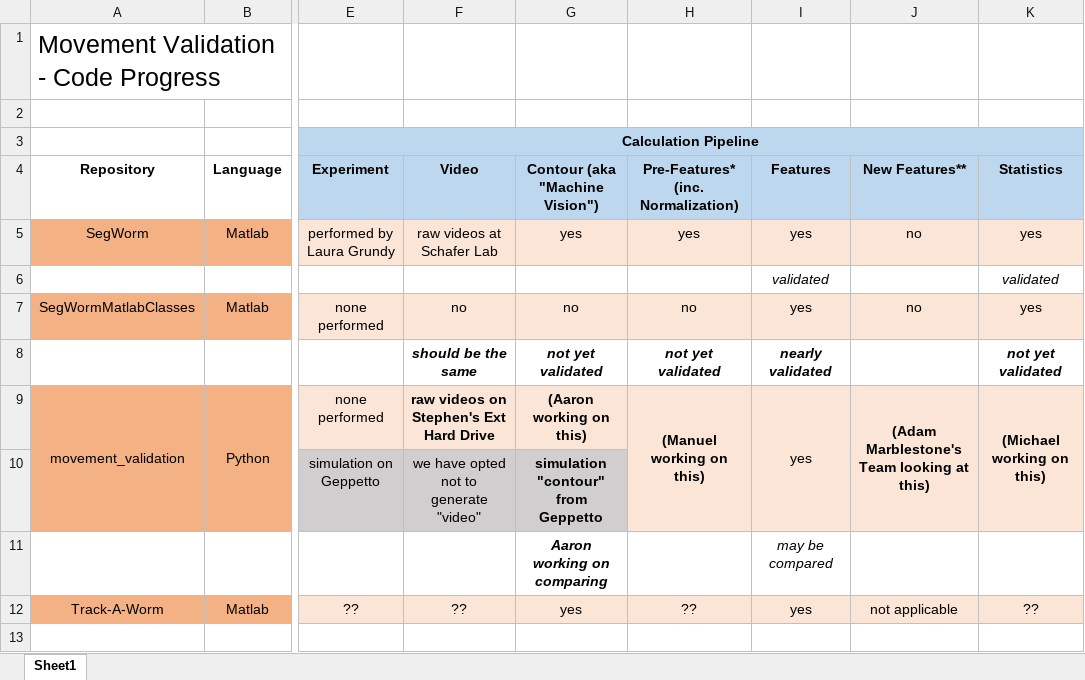
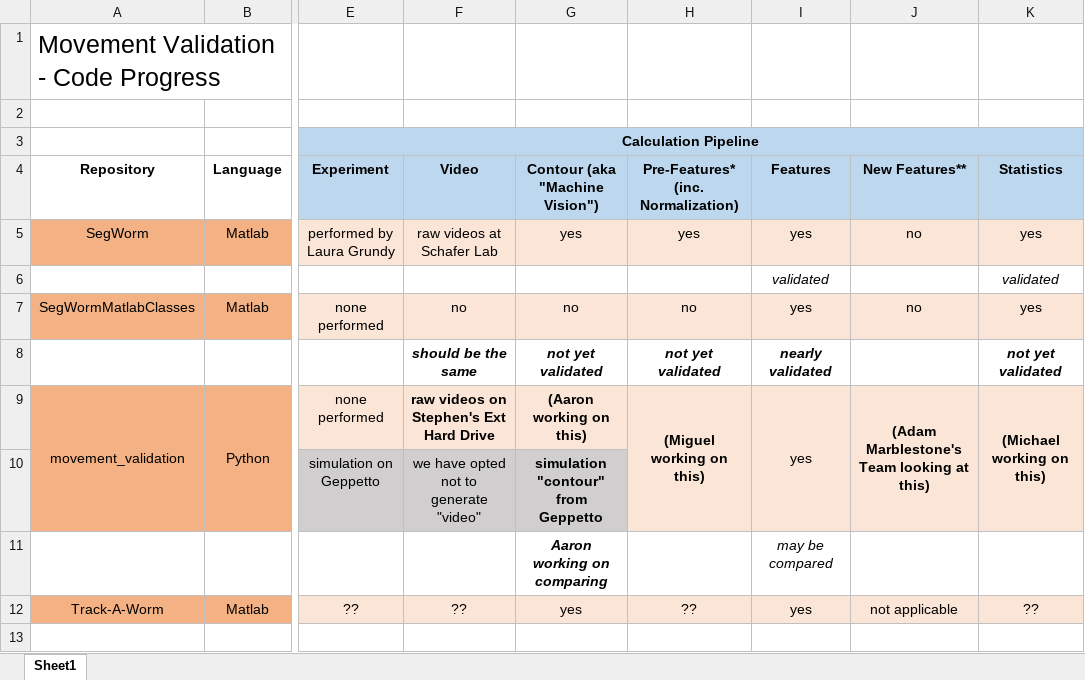
Before and after one commit to openworm/open-worm-analysis-toolbox, an Excel workbook: documentation/Code Progress.xlsx, sheet Sheet1, drawn as a sheet; only a part is shown, gaps mark what is left out; values as stored, in another font and other column widths than the file's, no borders; charts and pictures not drawn; the diff names each change by its address in the sheet, - before the commit and + after, or states it on an @@ line.

Commit message:
Small edit to code progress document

```diff
--- a/documentation/Code Progress.xlsx (sheet Sheet1)
+++ b/documentation/Code Progress.xlsx (sheet Sheet1)
-H9: (Manuel working on this)
+H9: (Miguel working on this)
```
Also changed, not shown: 1 other file.
